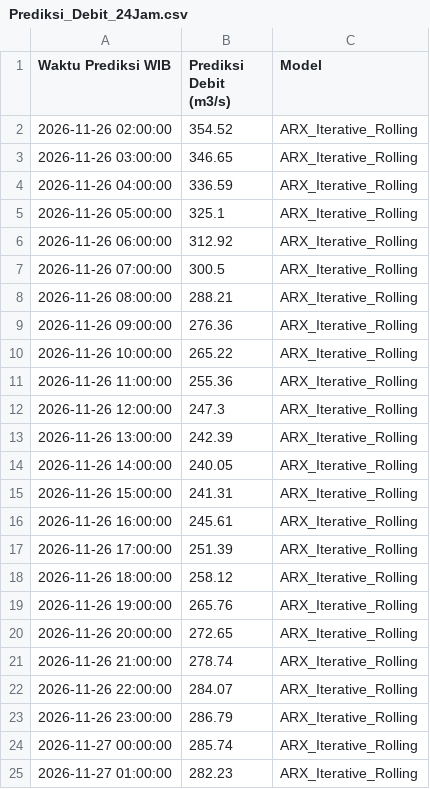
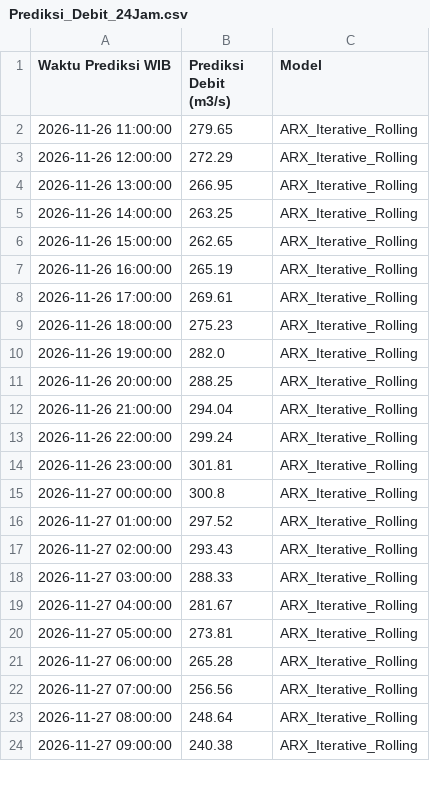
Before and after one commit to ajuneuh/prediksi-dayeuhkolot, a CSV file: Prediksi_Debit_24Jam.csv, drawn as a sheet; only a part is shown; the diff covers the shown part only.

```diff
--- a/Prediksi_Debit_24Jam.csv
+++ b/Prediksi_Debit_24Jam.csv
@@ -1,25 +1,24 @@
 Waktu Prediksi WIB,Prediksi Debit (m3/s),Model
-2026-11-26 02:00:00,354.52,ARX_Iterative_Rolling
-2026-11-26 03:00:00,346.65,ARX_Iterative_Rolling
-2026-11-26 04:00:00,336.59,ARX_Iterative_Rolling
-2026-11-26 05:00:00,325.1,ARX_Iterative_Rolling
-2026-11-26 06:00:00,312.92,ARX_Iterative_Rolling
-2026-11-26 07:00:00,300.5,ARX_Iterative_Rolling
-2026-11-26 08:00:00,288.21,ARX_Iterative_Rolling
-2026-11-26 09:00:00,276.36,ARX_Iterative_Rolling
-2026-11-26 10:00:00,265.22,ARX_Iterative_Rolling
-2026-11-26 11:00:00,255.36,ARX_Iterative_Rolling
-2026-11-26 12:00:00,247.3,ARX_Iterative_Rolling
-2026-11-26 13:00:00,242.39,ARX_Iterative_Rolling
-2026-11-26 14:00:00,240.05,ARX_Iterative_Rolling
-2026-11-26 15:00:00,241.31,ARX_Iterative_Rolling
-2026-11-26 16:00:00,245.61,ARX_Iterative_Rolling
-2026-11-26 17:00:00,251.39,ARX_Iterative_Rolling
-2026-11-26 18:00:00,258.12,ARX_Iterative_Rolling
-2026-11-26 19:00:00,265.76,ARX_Iterative_Rolling
-2026-11-26 20:00:00,272.65,ARX_Iterative_Rolling
-2026-11-26 21:00:00,278.74,ARX_Iterative_Rolling
-2026-11-26 22:00:00,284.07,ARX_Iterative_Rolling
-2026-11-26 23:00:00,286.79,ARX_Iterative_Rolling
-2026-11-27 00:00:00,285.74,ARX_Iterative_Rolling
-2026-11-27 01:00:00,282.23,ARX_Iterative_Rolling
+2026-11-26 11:00:00,279.65,ARX_Iterative_Rolling
+2026-11-26 12:00:00,272.29,ARX_Iterative_Rolling
+2026-11-26 13:00:00,266.95,ARX_Iterative_Rolling
+2026-11-26 14:00:00,263.25,ARX_Iterative_Rolling
+2026-11-26 15:00:00,262.65,ARX_Iterative_Rolling
+2026-11-26 16:00:00,265.19,ARX_Iterative_Rolling
+2026-11-26 17:00:00,269.61,ARX_Iterative_Rolling
+2026-11-26 18:00:00,275.23,ARX_Iterative_Rolling
+2026-11-26 19:00:00,282.0,ARX_Iterative_Rolling
+2026-11-26 20:00:00,288.25,ARX_Iterative_Rolling
+2026-11-26 21:00:00,294.04,ARX_Iterative_Rolling
+2026-11-26 22:00:00,299.24,ARX_Iterative_Rolling
+2026-11-26 23:00:00,301.81,ARX_Iterative_Rolling
+2026-11-27 00:00:00,300.8,ARX_Iterative_Rolling
+2026-11-27 01:00:00,297.52,ARX_Iterative_Rolling
+2026-11-27 02:00:00,293.43,ARX_Iterative_Rolling
+2026-11-27 03:00:00,288.33,ARX_Iterative_Rolling
+2026-11-27 04:00:00,281.67,ARX_Iterative_Rolling
+2026-11-27 05:00:00,273.81,ARX_Iterative_Rolling
+2026-11-27 06:00:00,265.28,ARX_Iterative_Rolling
+2026-11-27 07:00:00,256.56,ARX_Iterative_Rolling
+2026-11-27 08:00:00,248.64,ARX_Iterative_Rolling
+2026-11-27 09:00:00,240.38,ARX_Iterative_Rolling
```
Also changed, not shown: 1 added row elsewhere in this file, Data_Debit_7Hari.csv, Data_Hujan_7Hari.csv, 7 other files.
